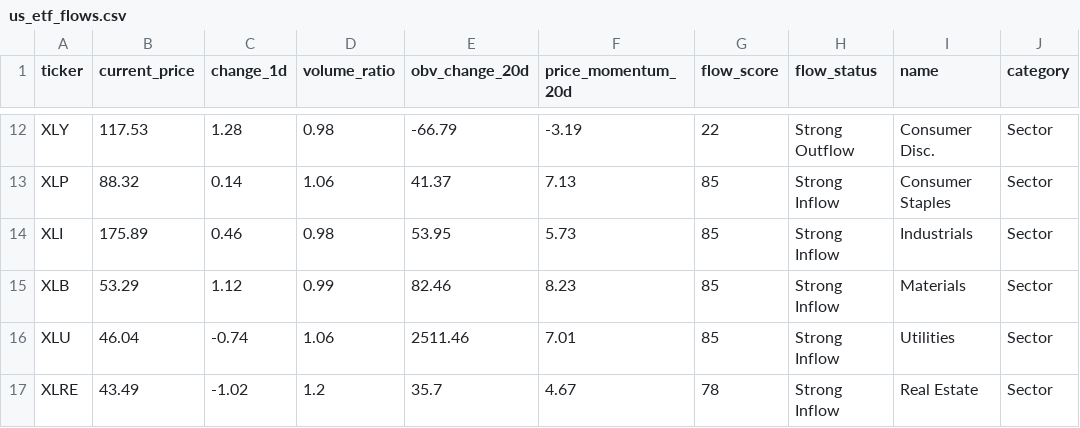
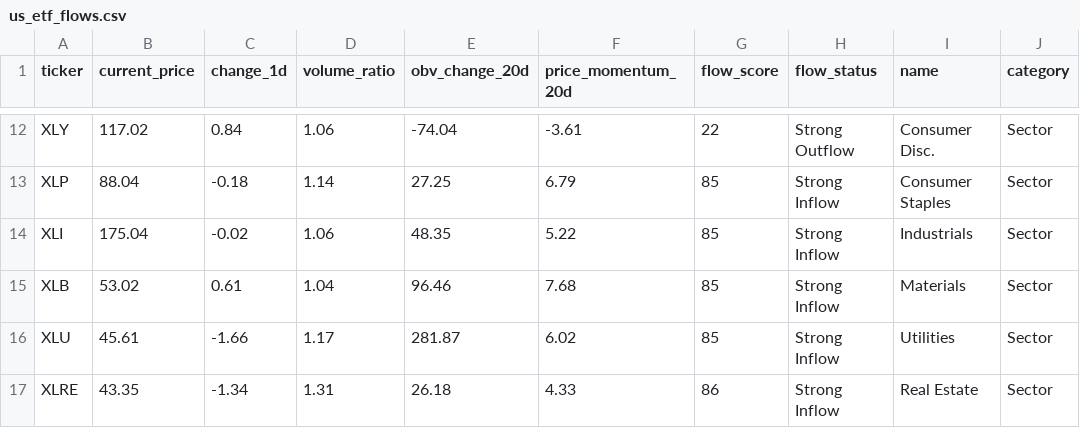
Before and after one commit to taewook486/DashBoard, a CSV file: us_market/us_etf_flows.csv, drawn as a sheet; only a part is shown, gaps mark what is left out; the diff covers the shown part only; the diff names each change by its address in the sheet, - before the commit and + after, or states it on an @@ line.

```diff
--- a/us_market/us_etf_flows.csv
+++ b/us_market/us_etf_flows.csv
-B12 (current_price): 117.53
+B12 (current_price): 117.02
-C12 (change_1d): 1.28
+C12 (change_1d): 0.84
-D12 (volume_ratio): 0.98
+D12 (volume_ratio): 1.06
-E12 (obv_change_20d): -66.79
+E12 (obv_change_20d): -74.04
-F12 (price_momentum_20d): -3.19
+F12 (price_momentum_20d): -3.61
-B13 (current_price): 88.32
+B13 (current_price): 88.04
-C13 (change_1d): 0.14
+C13 (change_1d): -0.18
-D13 (volume_ratio): 1.06
+D13 (volume_ratio): 1.14
-E13 (obv_change_20d): 41.37
+E13 (obv_change_20d): 27.25
-F13 (price_momentum_20d): 7.13
+F13 (price_momentum_20d): 6.79
-B14 (current_price): 175.89
+B14 (current_price): 175.04
-C14 (change_1d): 0.46
+C14 (change_1d): -0.02
-D14 (volume_ratio): 0.98
+D14 (volume_ratio): 1.06
-E14 (obv_change_20d): 53.95
+E14 (obv_change_20d): 48.35
-F14 (price_momentum_20d): 5.73
+F14 (price_momentum_20d): 5.22
-B15 (current_price): 53.29
+B15 (current_price): 53.02
-C15 (change_1d): 1.12
+C15 (change_1d): 0.61
-D15 (volume_ratio): 0.99
+D15 (volume_ratio): 1.04
-E15 (obv_change_20d): 82.46
+E15 (obv_change_20d): 96.46
-F15 (price_momentum_20d): 8.23
+F15 (price_momentum_20d): 7.68
-B16 (current_price): 46.04
+B16 (current_price): 45.61
-C16 (change_1d): -0.74
+C16 (change_1d): -1.66
-D16 (volume_ratio): 1.06
+D16 (volume_ratio): 1.17
-E16 (obv_change_20d): 2511.46
+E16 (obv_change_20d): 281.87
-F16 (price_momentum_20d): 7.01
+F16 (price_momentum_20d): 6.02
-B17 (current_price): 43.49
+B17 (current_price): 43.35
-C17 (change_1d): -1.02
+C17 (change_1d): -1.34
-D17 (volume_ratio): 1.2
+D17 (volume_ratio): 1.31
-E17 (obv_change_20d): 35.7
+E17 (obv_change_20d): 26.18
-F17 (price_momentum_20d): 4.67
+F17 (price_momentum_20d): 4.33
-G17 (flow_score): 78
+G17 (flow_score): 86
```
Also changed, not shown: 101 edited cells elsewhere in this file, 7 other files.
